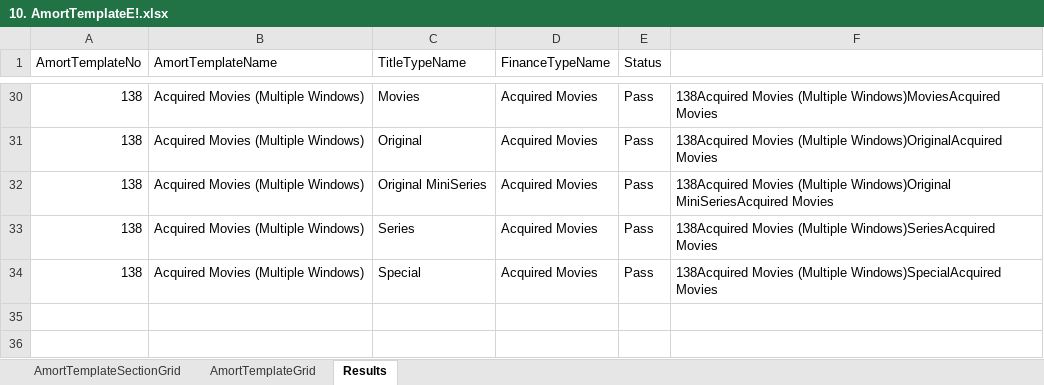
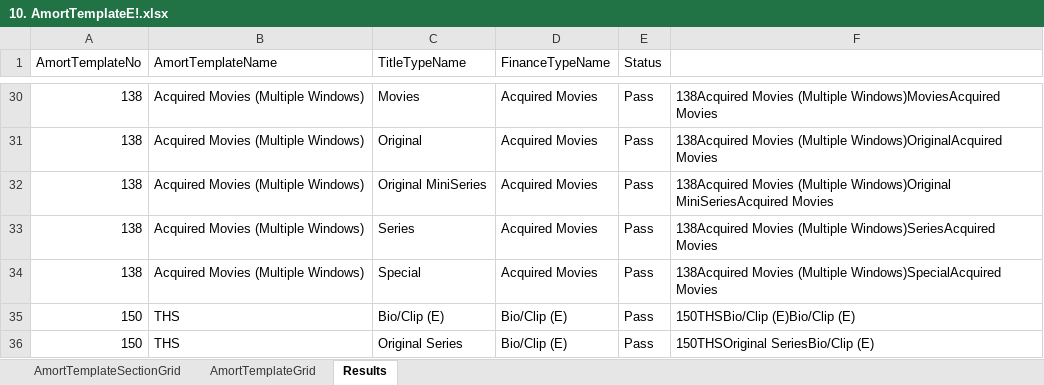
Before and after one commit to gitsaquib/AmortTemplateAutomation, an Excel workbook: MasterData/10. AmortTemplateE!.xlsx, sheet Results, drawn as a sheet; only a part is shown, gaps mark what is left out; values as stored, in another font and other column widths than the file's, no borders; the diff names each change by its address in the sheet, - before the commit and + after, or states it on an @@ line.

Commit message:
Oxygen and E! results updated

```diff
--- a/MasterData/10. AmortTemplateE!.xlsx (sheet Results)
+++ b/MasterData/10. AmortTemplateE!.xlsx (sheet Results)
+row 35: 150 | THS | Bio/Clip (E) | Bio/Clip (E) | Pass | 150THSBio/Clip (E)Bio/Clip (E)
+row 36: 150 | THS | Original Series | Bio/Clip (E) | Pass | 150THSOriginal SeriesBio/Clip (E)
```
Also changed, not shown: sheet AmortTemplateGrid, 7 other files.
